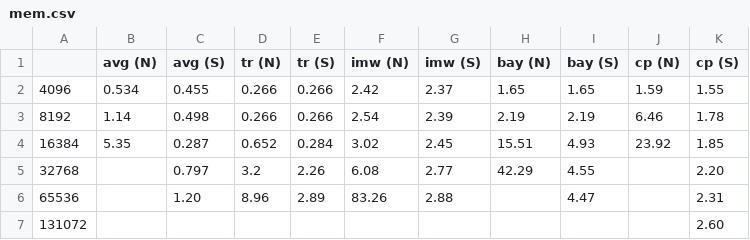
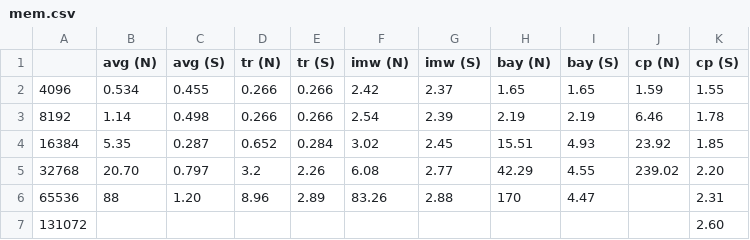
Before and after one commit to quentinblampey/sopa_benchmark, a CSV file: figures/experiments/mem.csv (was figures/res/mem.csv), drawn as a sheet.

```diff
--- a/figures/res/mem.csv
+++ b/figures/experiments/mem.csv
@@ -4,4 +4,4 @@
 16384	5.35	0.287	0.652	0.284	3.02	2.45	15.51	4.93	23.92	1.85
-32768		0.797	3.2	2.26	6.08	2.77	42.29	4.55		2.20
-65536		1.20	8.96	2.89	83.26	2.88		4.47		2.31
+32768	20.70	0.797	3.2	2.26	6.08	2.77	42.29	4.55	239.02	2.20
+65536	88	1.20	8.96	2.89	83.26	2.88	170	4.47		2.31
 131072										2.60
```
Also changed, not shown: 25 other files.
